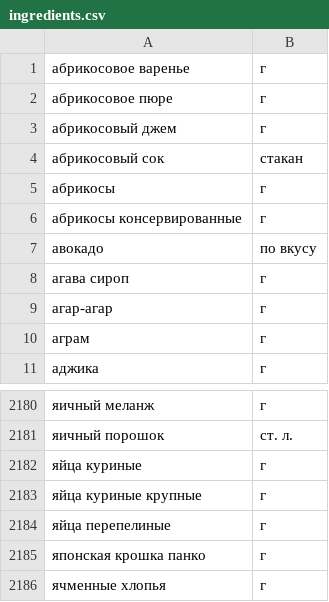
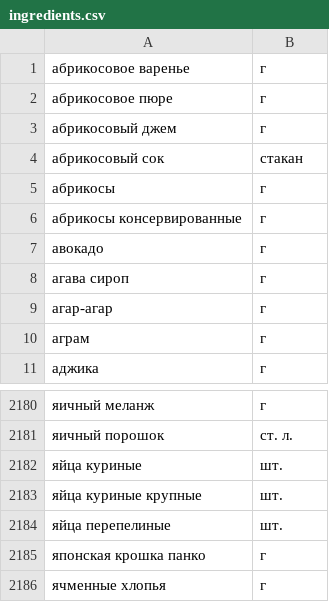
Before and after one commit to MendeIT/Foodgram_project, a CSV file: backend/foodgram_project/data/ingredients.csv, drawn as a sheet; only a part is shown, gaps mark what is left out.

```diff
--- a/backend/foodgram_project/data/ingredients.csv
+++ b/backend/foodgram_project/data/ingredients.csv
@@ -6,3 +6,3 @@
 абрикосы консервированные,г
-авокадо,по вкусу
+авокадо,г
 агава сироп,г
@@ -2181,5 +2181,5 @@
 яичный порошок,ст. л.
-яйца куриные,г
-яйца куриные крупные,г
-яйца перепелиные,г
+яйца куриные,шт.
+яйца куриные крупные,шт.
+яйца перепелиные,шт.
 японская крошка панко,г
```
Also changed, not shown: 8 other files.
